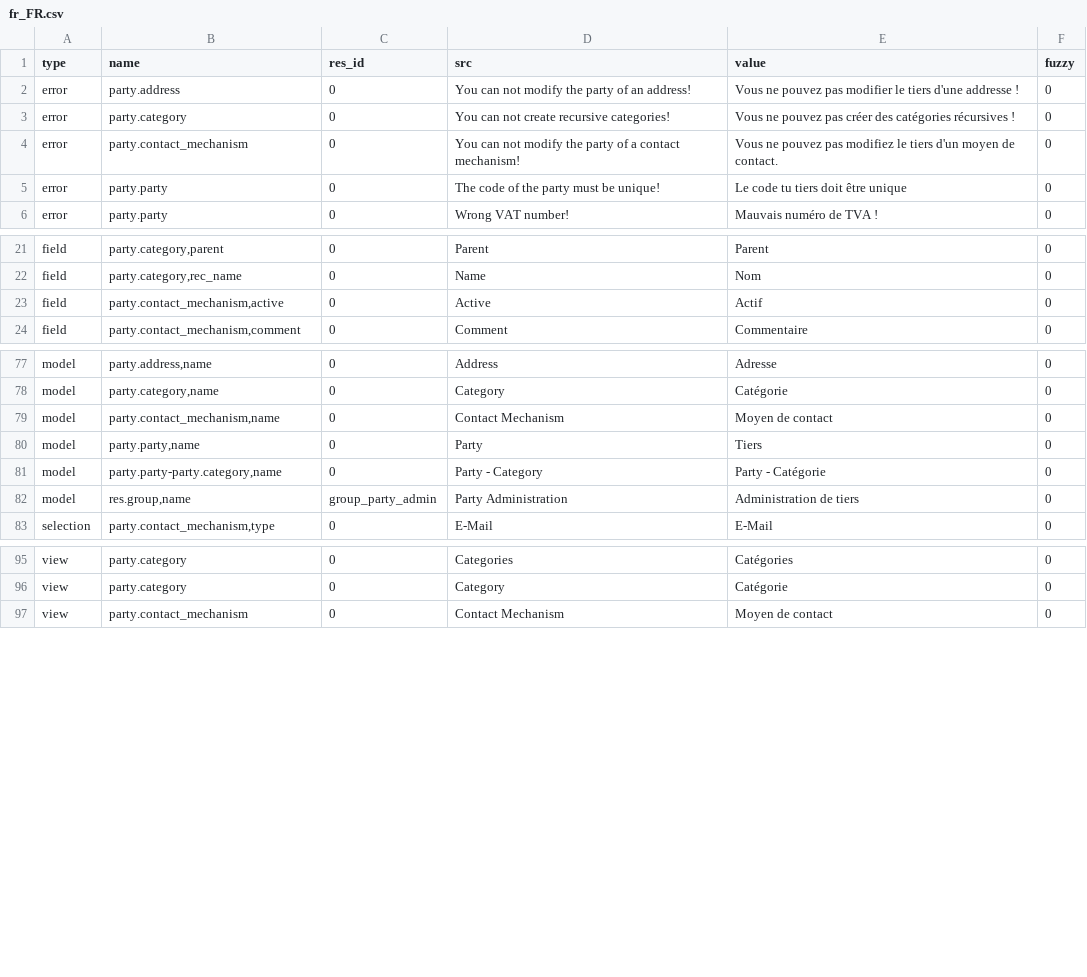
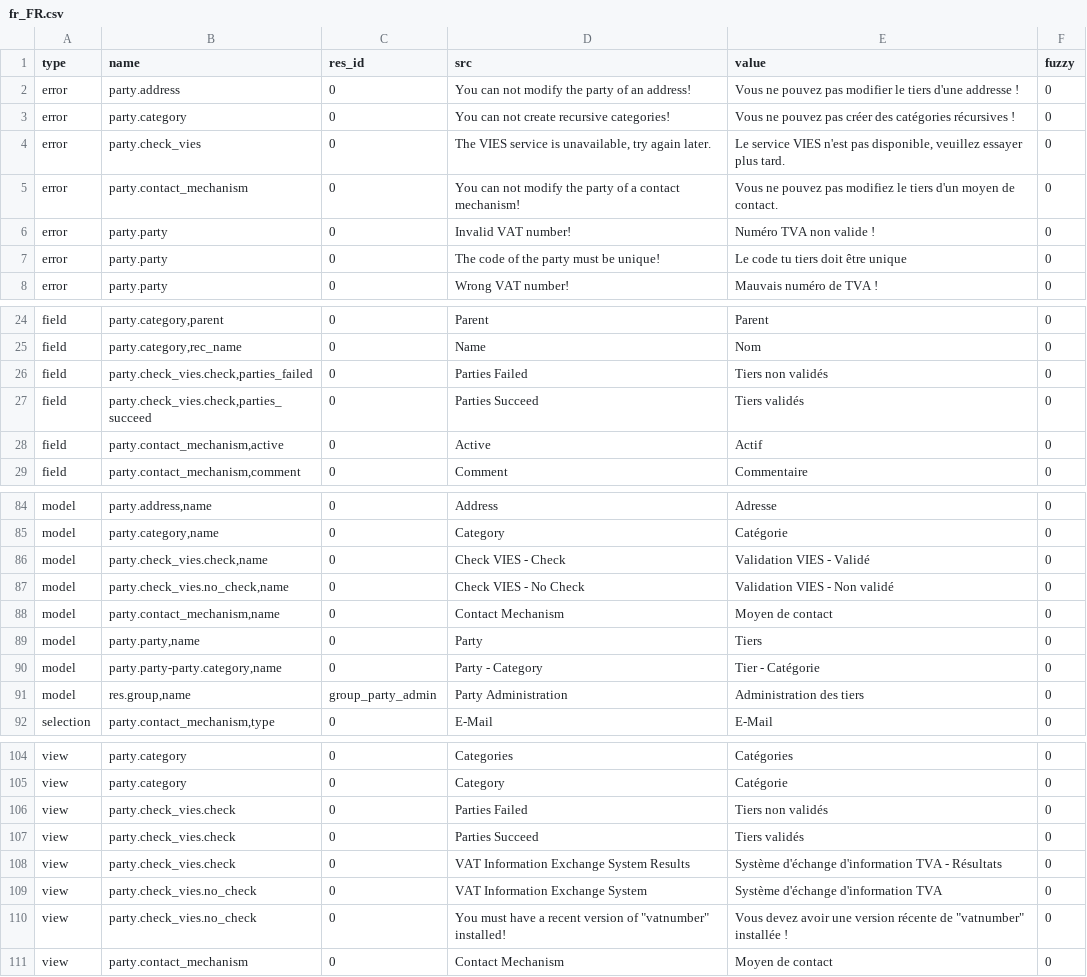
Before and after one commit to priyankajain18/party, a CSV file: fr_FR.csv, drawn as a sheet; only a part is shown, gaps mark what is left out; the diff covers the shown part only.

Commit message:
Updated french translation

```diff
--- a/fr_FR.csv
+++ b/fr_FR.csv
@@ -3,3 +3,5 @@ error,party.address,0,You can not modify the party of an address!,Vous ne pouvez
 error,party.category,0,You can not create recursive categories!,Vous ne pouvez pas créer des catégories récursives !,0
+error,party.check_vies,0,"The VIES service is unavailable, try again later.","Le service VIES n'est pas disponible, veuillez essayer plus tard.",0
 error,party.contact_mechanism,0,You can not modify the party of a contact mechanism!,Vous ne pouvez pas modifiez le tiers d'un moyen de contact.,0
+error,party.party,0,Invalid VAT number!,Numéro TVA non valide !,0
 error,party.party,0,The code of the party must be unique!,Le code tu tiers doit être unique,0
@@ -22,2 +25,4 @@ field,"party.category,parent",0,Parent,Parent,0
 field,"party.category,rec_name",0,Name,Nom,0
+field,"party.check_vies.check,parties_failed",0,Parties Failed,Tiers non validés,0
+field,"party.check_vies.check,parties_succeed",0,Parties Succeed,Tiers validés,0
 field,"party.contact_mechanism,active",0,Active,Actif,0
@@ -78,6 +85,8 @@ model,"party.address,name",0,Address,Adresse,0
 model,"party.category,name",0,Category,Catégorie,0
+model,"party.check_vies.check,name",0,Check VIES - Check,Validation VIES - Validé,0
+model,"party.check_vies.no_check,name",0,Check VIES - No Check,Validation VIES - Non validé,0
 model,"party.contact_mechanism,name",0,Contact Mechanism,Moyen de contact,0
 model,"party.party,name",0,Party,Tiers,0
-model,"party.party-party.category,name",0,Party - Category,Party - Catégorie,0
-model,"res.group,name",group_party_admin,Party Administration,Administration de tiers,0
+model,"party.party-party.category,name",0,Party - Category,Tier - Catégorie,0
+model,"res.group,name",group_party_admin,Party Administration,Administration des tiers,0
 selection,"party.contact_mechanism,type",0,E-Mail,E-Mail,0
@@ -96,2 +105,7 @@ view,party.category,0,Categories,Catégories,0
 view,party.category,0,Category,Catégorie,0
+view,party.check_vies.check,0,Parties Failed,Tiers non validés,0
+view,party.check_vies.check,0,Parties Succeed,Tiers validés,0
+view,party.check_vies.check,0,VAT Information Exchange System Results,Système d'échange d'information TVA - Résultats,0
+view,party.check_vies.no_check,0,VAT Information Exchange System,Système d'échange d'information TVA,0
+view,party.check_vies.no_check,0,"You must have a recent version of ""vatnumber"" installed!","Vous devez avoir une version récente de ""vatnumber"" installée !",0
 view,party.contact_mechanism,0,Contact Mechanism,Moyen de contact,0
```
Also changed, not shown: 5 added rows and 6 edited cells elsewhere in this file.
